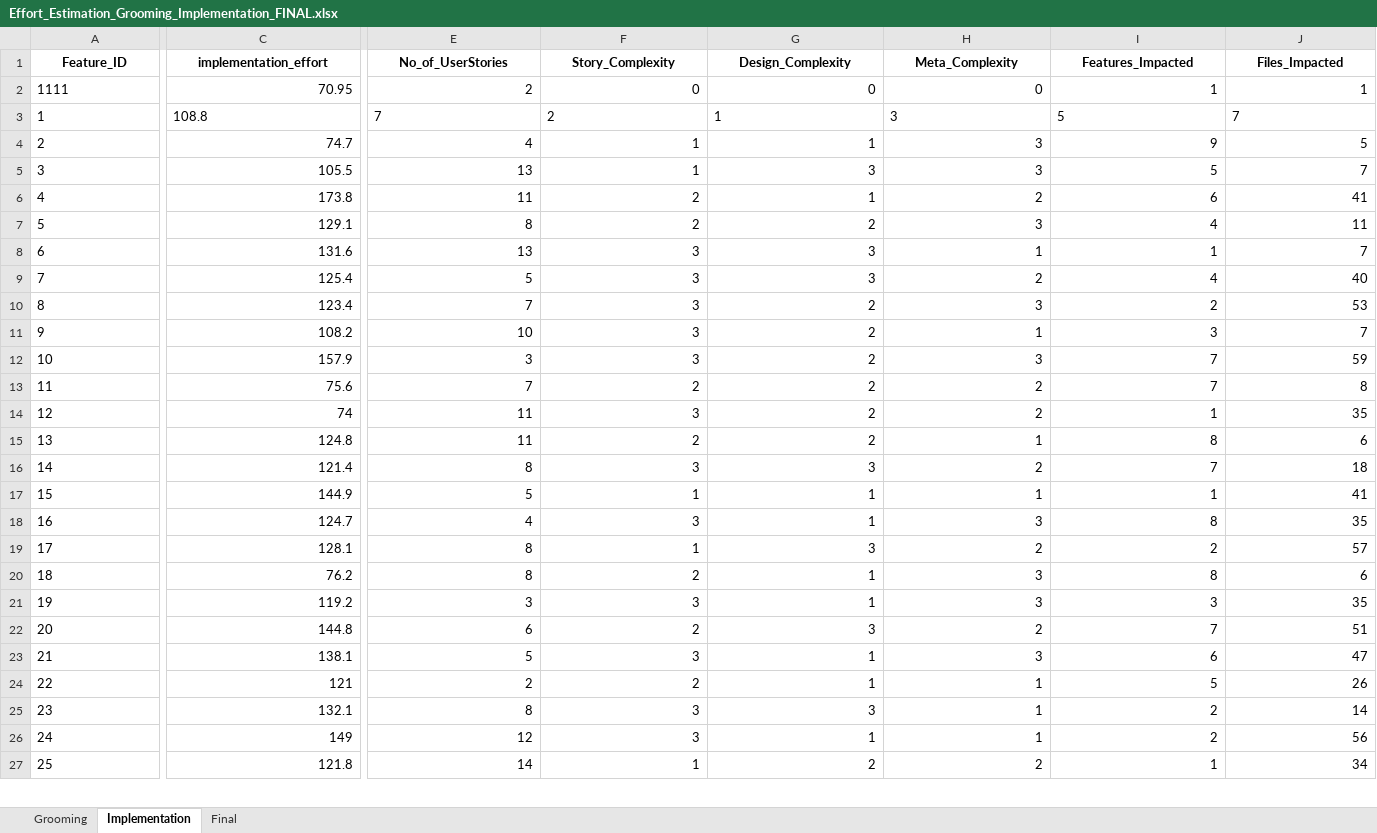
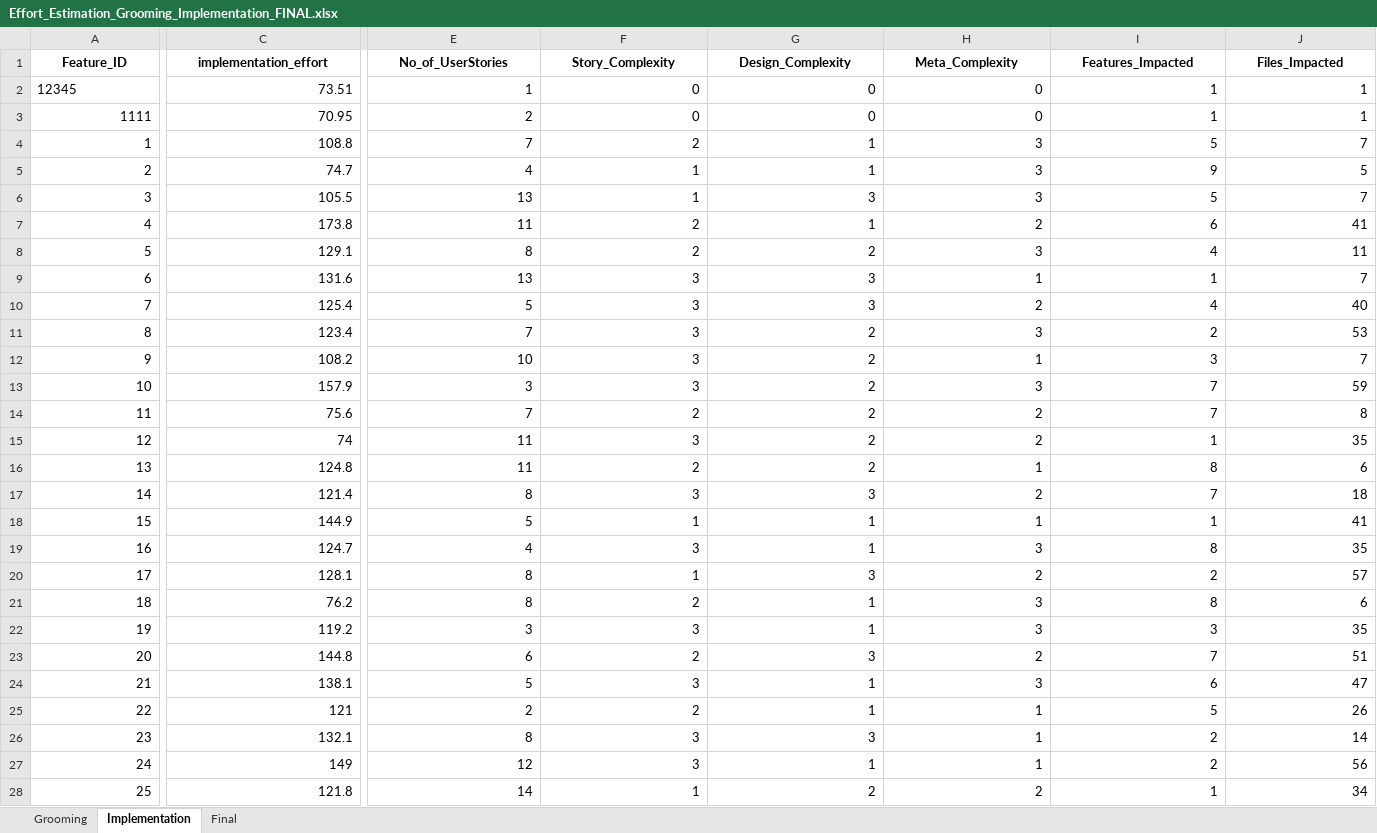
Before and after one commit to VarshaSharma04/Effort_Estimation_App, an Excel workbook: Effort_Estimation_Grooming_Implementation_FINAL.xlsx, sheet Implementation, drawn as a sheet; only a part is shown, gaps mark what is left out; values as stored, in another font and other column widths than the file's, no borders; addresses are those after the commit; rows hold the shown columns only; the diff covers the shown part only; the diff names each change by its address in the sheet, - before the commit and + after, or states it on an @@ line.

```diff
--- a/Effort_Estimation_Grooming_Implementation_FINAL.xlsx (sheet Implementation)
+++ b/Effort_Estimation_Grooming_Implementation_FINAL.xlsx (sheet Implementation)
+row 2: 12345 | 73.51 | 1 | 0 | 0 | 0 | 1 | 1
-A3:A28 alignment: left
+A3:A28 alignment: right
-C4 alignment: left
+C4 alignment: right
-E4:J4 alignment: left
+E4:J4 alignment: right
```
Also changed, not shown: cell formats elsewhere in this sheet, sheet Grooming, sheet Final, 6 other files.
